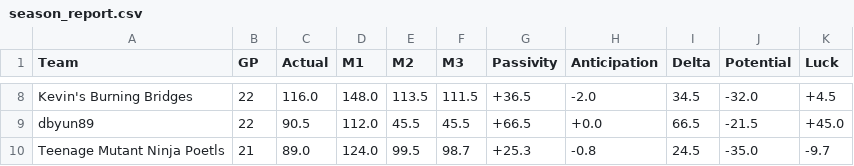
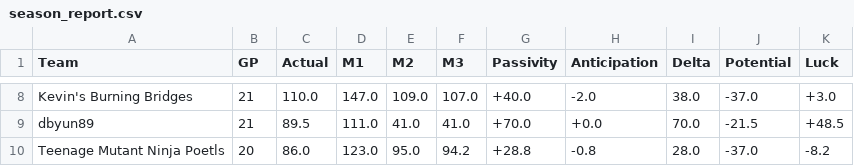
Before and after one commit to riders994/basketball_max_pf, a CSV file: season_report.csv, drawn as a sheet; only a part is shown, gaps mark what is left out; the diff covers the shown part only; the diff names each change by its address in the sheet, - before the commit and + after, or states it on an @@ line.

```diff
--- a/season_report.csv
+++ b/season_report.csv
-B8:B9 (GP): 22
+B8:B9 (GP): 21
-C8 (Actual): 116.0
+C8 (Actual): 110.0
-D8 (M1): 148.0
+D8 (M1): 147.0
-E8 (M2): 113.5
+E8 (M2): 109.0
-F8 (M3): 111.5
+F8 (M3): 107.0
-G8 (Passivity): +36.5
+G8 (Passivity): +40.0
-I8 (Delta): 34.5
+I8 (Delta): 38.0
-J8 (Potential): -32.0
+J8 (Potential): -37.0
-K8 (Luck): +4.5
+K8 (Luck): +3.0
-C9 (Actual): 90.5
+C9 (Actual): 89.5
-D9 (M1): 112.0
+D9 (M1): 111.0
-E9 (M2): 45.5
+E9 (M2): 41.0
-F9 (M3): 45.5
+F9 (M3): 41.0
-G9 (Passivity): +66.5
+G9 (Passivity): +70.0
-I9 (Delta): 66.5
+I9 (Delta): 70.0
-K9 (Luck): +45.0
+K9 (Luck): +48.5
-B10 (GP): 21
+B10 (GP): 20
-C10 (Actual): 89.0
+C10 (Actual): 86.0
-D10 (M1): 124.0
+D10 (M1): 123.0
-E10 (M2): 99.5
+E10 (M2): 95.0
-F10 (M3): 98.7
+F10 (M3): 94.2
-G10 (Passivity): +25.3
+G10 (Passivity): +28.8
-I10 (Delta): 24.5
+I10 (Delta): 28.0
-J10 (Potential): -35.0
+J10 (Potential): -37.0
-K10 (Luck): -9.7
+K10 (Luck): -8.2
```
Also changed, not shown: 2 added rows, 2 removed rows and 98 edited cells elsewhere in this file, 6 other files.
